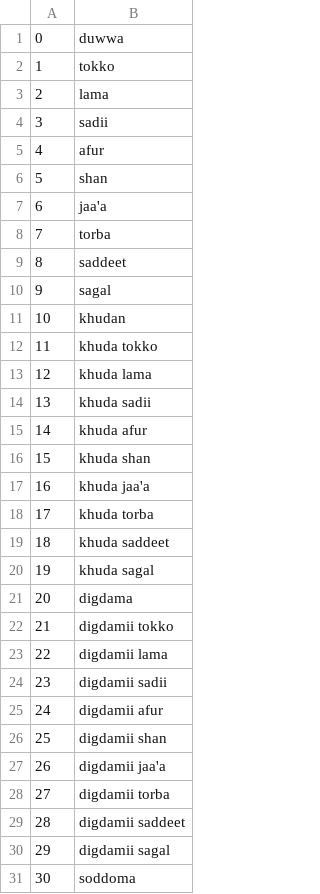
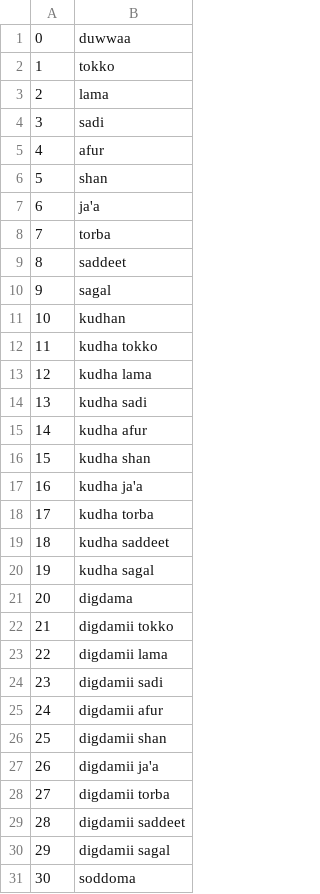
Before and after one commit to numeralbank/googleuninum, a TSV file: raw/uninumrepo/numbers/orm.tsv, drawn as a sheet; only a part is shown; the diff covers the shown part only.

```diff
--- a/raw/uninumrepo/numbers/orm.tsv
+++ b/raw/uninumrepo/numbers/orm.tsv
@@ -1,8 +1,8 @@
-0	duwwa
+0	duwwaa
 1	tokko
 2	lama
-3	sadii
+3	sadi
 4	afur
 5	shan
-6	jaa'a
+6	ja'a
 7	torba
@@ -10,12 +10,12 @@
 9	sagal
-10	khudan
-11	khuda tokko
-12	khuda lama
-13	khuda sadii
-14	khuda afur
-15	khuda shan
-16	khuda jaa'a
-17	khuda torba
-18	khuda saddeet
-19	khuda sagal
+10	kudhan
+11	kudha tokko
+12	kudha lama
+13	kudha sadi
+14	kudha afur
+15	kudha shan
+16	kudha ja'a
+17	kudha torba
+18	kudha saddeet
+19	kudha sagal
 20	digdama
@@ -23,6 +23,6 @@
 22	digdamii lama
-23	digdamii sadii
+23	digdamii sadi
 24	digdamii afur
 25	digdamii shan
-26	digdamii jaa'a
+26	digdamii ja'a
 27	digdamii torba
```
Also changed, not shown: 20 edited cells elsewhere in this file, raw/uninumrepo/codes.tsv, raw/uninumrepo/numbers/gle.tsv, 9 other files.
